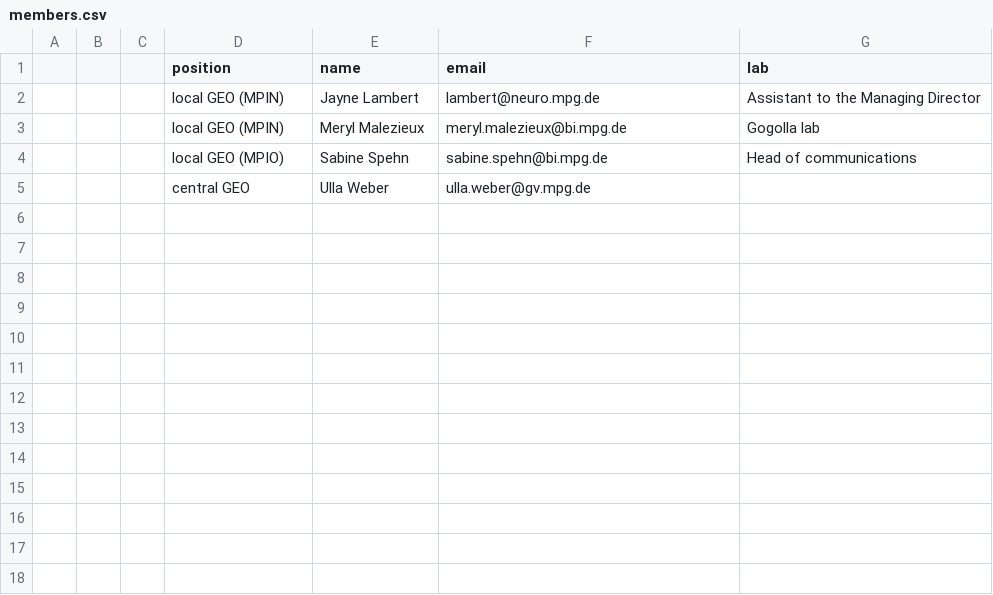
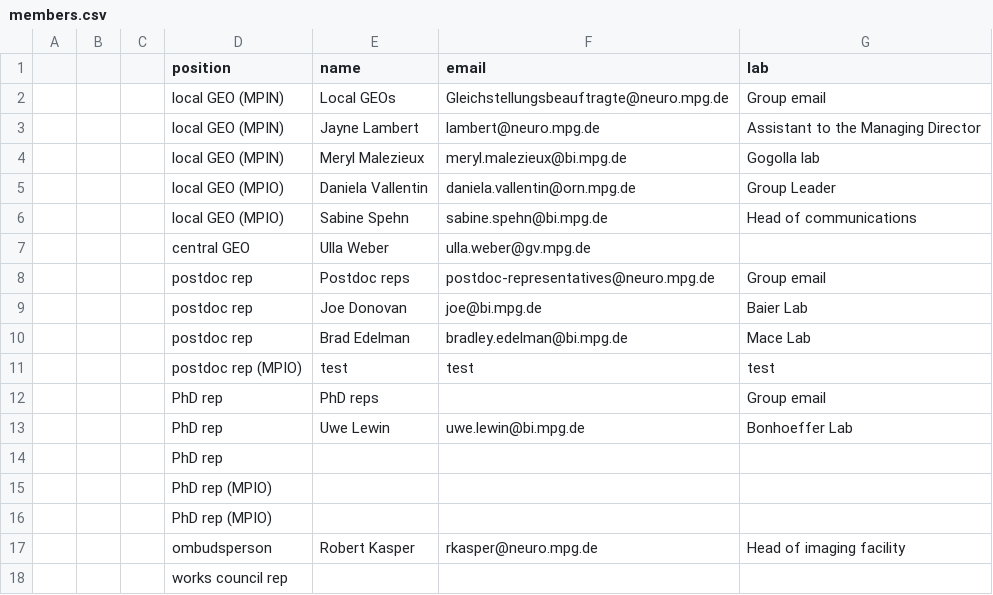
Before and after one commit to reportMPIBI/reportMPIBI.github.io, a CSV file: _data/members.csv, drawn as a sheet; the diff names each change by its address in the sheet, - before the commit and + after, or states it on an @@ line.

```diff
--- a/_data/members.csv
+++ b/_data/members.csv
+row 2:  |  |  | local GEO (MPIN) | Local GEOs | Gleichstellungsbeauftragte@neuro.mpg.de | Group email
+row 5:  |  |  | local GEO (MPIO) | Daniela Vallentin | daniela.vallentin@orn.mpg.de | Group Leader
+row 8:  |  |  | postdoc rep | Postdoc reps | postdoc-representatives@neuro.mpg.de | Group email
+row 9:  |  |  | postdoc rep | Joe Donovan | joe@bi.mpg.de | Baier Lab
+row 10:  |  |  | postdoc rep | Brad Edelman | bradley.edelman@bi.mpg.de | Mace Lab
+row 11:  |  |  | postdoc rep (MPIO) | test | test | test
+row 12:  |  |  | PhD rep | PhD reps |  | Group email
+row 13:  |  |  | PhD rep | Uwe Lewin | uwe.lewin@bi.mpg.de | Bonhoeffer Lab
+row 14:  |  |  | PhD rep
+row 15:  |  |  | PhD rep (MPIO)
+row 16:  |  |  | PhD rep (MPIO)
+row 17:  |  |  | ombudsperson | Robert Kasper | rkasper@neuro.mpg.de | Head of imaging facility
+row 18:  |  |  | works council rep
```
Also changed, not shown: 2 other files.
